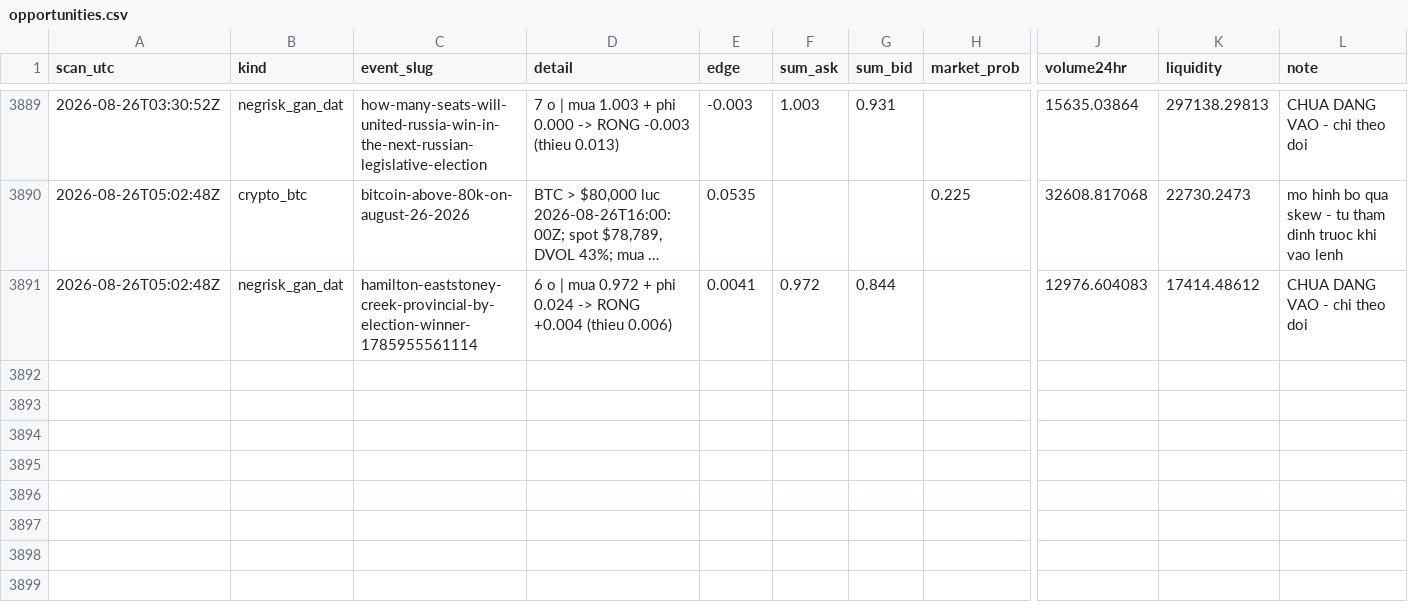
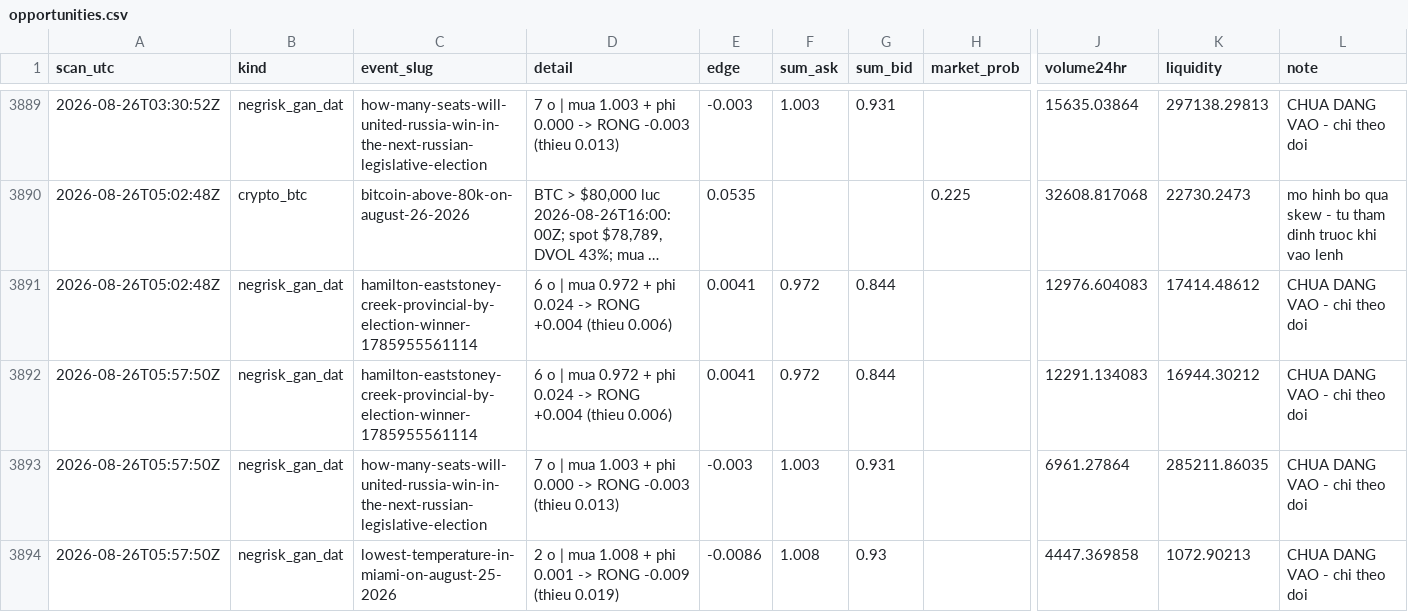
Before and after one commit to caohainguyen103-coder/temp-tracker, a CSV file: data/opportunities.csv, drawn as a sheet; only a part is shown, gaps mark what is left out; long unchanged cells end in …; rows hold the shown columns only; the diff names each change by its address in the sheet, - before the commit and + after, or states it on an @@ line.

```diff
--- a/data/opportunities.csv
+++ b/data/opportunities.csv
+row 3892: 2026-08-26T05:57:50Z | negrisk_gan_dat | hamilton-eaststoney-creek-provincial-by-election-winner-1785955561114 | 6 o | mua 0.972 + phi 0.024 -> RONG +0.004 (thieu 0.006) | 0.0041 | 0.972 | 0.844 |  | 12291.134083 | 16944.30212 | CHUA DANG VAO - chi theo doi
+row 3893: 2026-08-26T05:57:50Z | negrisk_gan_dat | how-many-seats-will-united-russia-win-in-the-next-russian-legislative-election | 7 o | mua 1.003 + phi 0.000 -> RONG -0.003 (thieu 0.013) | -0.003 | 1.003 | 0.931 |  | 6961.27864 | 285211.86035 | CHUA DANG VAO - chi theo doi
+row 3894: 2026-08-26T05:57:50Z | negrisk_gan_dat | lowest-temperature-in-miami-on-august-25-2026 | 2 o | mua 1.008 + phi 0.001 -> RONG -0.009 (thieu 0.019) | -0.0086 | 1.008 | 0.93 |  | 4447.369858 | 1072.90213 | CHUA DANG VAO - chi theo doi
```
